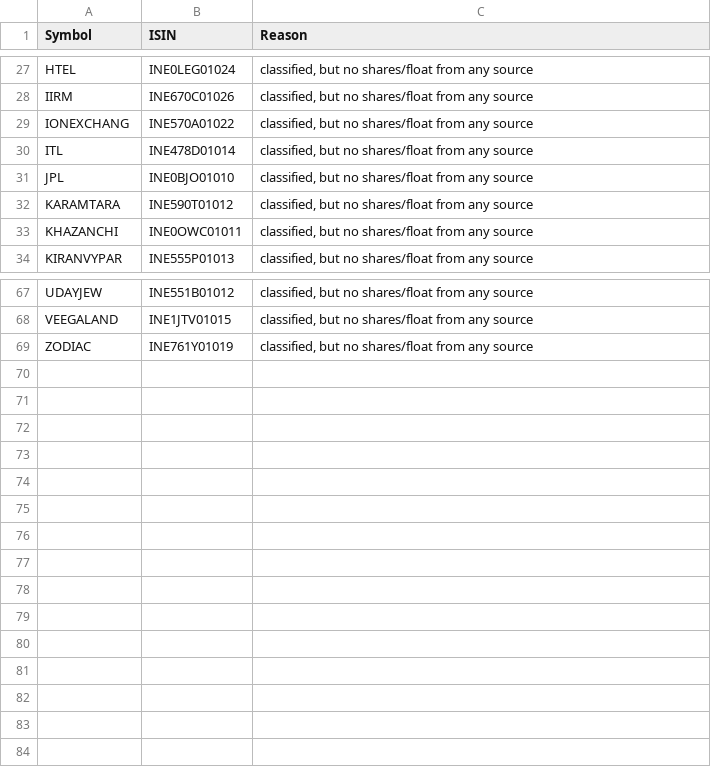
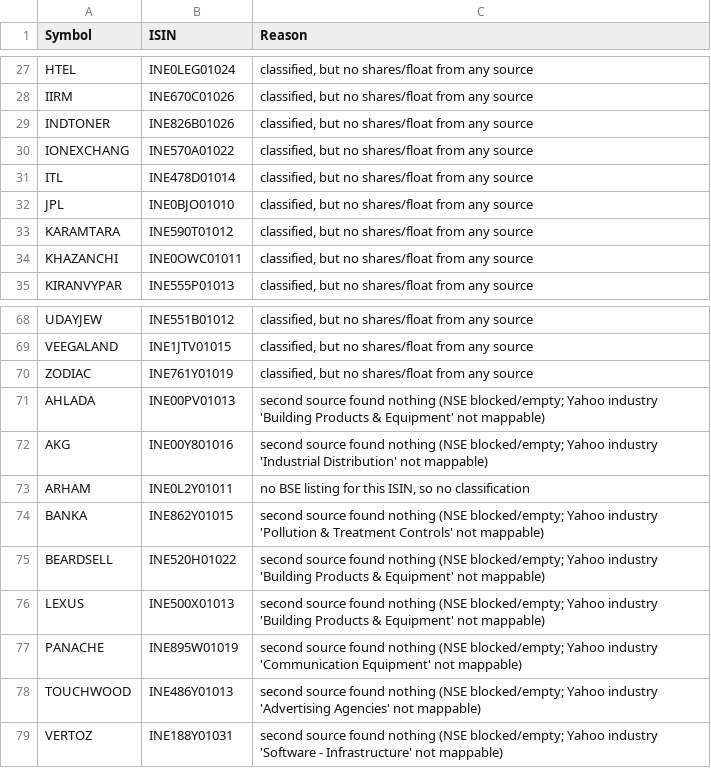
Before and after one commit to VarunNeel/alphatrace-feed, a CSV file: fundamentals/unmatched.csv, drawn as a sheet; only a part is shown, gaps mark what is left out; the diff names each change by its address in the sheet, - before the commit and + after, or states it on an @@ line.

Commit message:
New listings 2026-10-29

```diff
--- a/fundamentals/unmatched.csv
+++ b/fundamentals/unmatched.csv
+row 29: INDTONER | INE826B01026 | classified, but no shares/float from any source
+row 71: AHLADA | INE00PV01013 | second source found nothing (NSE blocked/empty; Yahoo industry 'Building Products & Equipment' not mappable)
+row 72: AKG | INE00Y801016 | second source found nothing (NSE blocked/empty; Yahoo industry 'Industrial Distribution' not mappable)
+row 73: ARHAM | INE0L2Y01011 | no BSE listing for this ISIN, so no classification
+row 74: BANKA | INE862Y01015 | second source found nothing (NSE blocked/empty; Yahoo industry 'Pollution & Treatment Controls' not mappable)
+row 75: BEARDSELL | INE520H01022 | second source found nothing (NSE blocked/empty; Yahoo industry 'Building Products & Equipment' not mappable)
+row 76: LEXUS | INE500X01013 | second source found nothing (NSE blocked/empty; Yahoo industry 'Building Products & Equipment' not mappable)
+row 77: PANACHE | INE895W01019 | second source found nothing (NSE blocked/empty; Yahoo industry 'Communication Equipment' not mappable)
+row 78: TOUCHWOOD | INE486Y01013 | second source found nothing (NSE blocked/empty; Yahoo industry 'Advertising Agencies' not mappable)
+row 79: VERTOZ | INE188Y01031 | second source found nothing (NSE blocked/empty; Yahoo industry 'Software - Infrastructure' not mappable)
```
Also changed, not shown: fundamentals/STOCKS_FLOAT.csv, fundamentals/nse_classification.csv, 3 other files.
